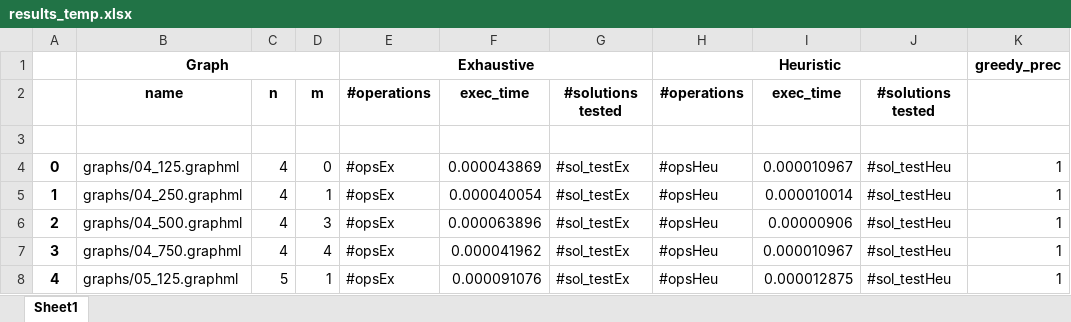
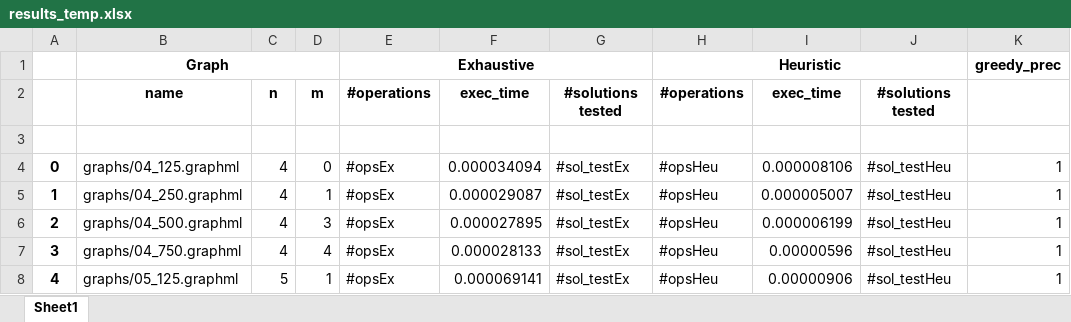
Before and after one commit to Hugoverissimo21/max-weighted-cut, an Excel workbook: results_temp.xlsx, sheet Sheet1, drawn as a sheet; values as stored, in another font and other column widths than the file's, no borders; the diff names each change by its address in the sheet, - before the commit and + after, or states it on an @@ line.

```diff
--- a/results_temp.xlsx (sheet Sheet1)
+++ b/results_temp.xlsx (sheet Sheet1)
-F4: 0.000043869
+F4: 0.000034094
-I4: 0.000010967
+I4: 0.000008106
-F5: 0.000040054
+F5: 0.000029087
-I5: 0.000010014
+I5: 0.000005007
-F6: 0.000063896
+F6: 0.000027895
-I6: 0.00000906
+I6: 0.000006199
-F7: 0.000041962
+F7: 0.000028133
-I7: 0.000010967
+I7: 0.00000596
-F8: 0.000091076
+F8: 0.000069141
-I8: 0.000012875
+I8: 0.00000906
```
Also changed, not shown: 3 other files.
